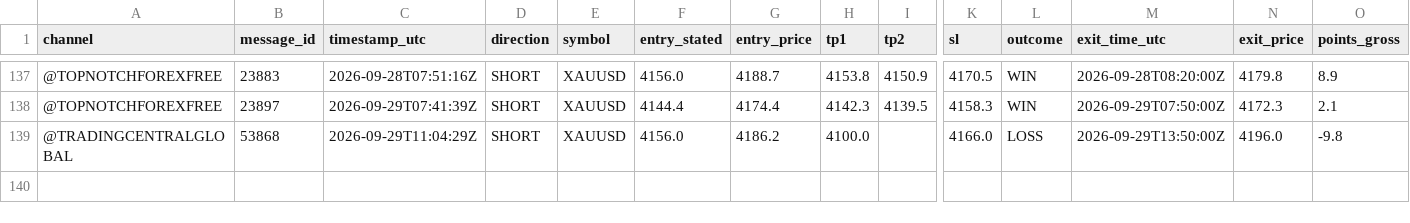
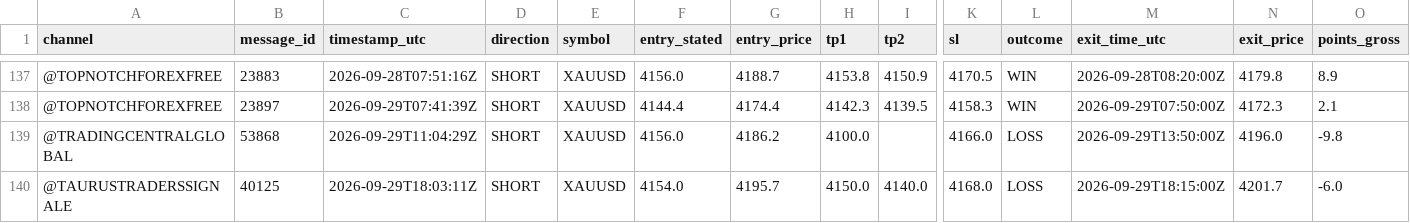
Before and after one commit to hallohallo2010-cmd/Signal-Backtesting-Ai-with-Telegram, a CSV file: scored.csv, drawn as a sheet; only a part is shown, gaps mark what is left out; rows hold the shown columns only; the diff names each change by its address in the sheet, - before the commit and + after, or states it on an @@ line.

```diff
--- a/scored.csv
+++ b/scored.csv
+row 140: @TAURUSTRADERSSIGNALE | 40125 | 2026-09-29T18:03:11Z | SHORT | XAUUSD | 4154.0 | 4195.7 | 4150.0 | 4140.0 | 4168.0 | LOSS | 2026-09-29T18:15:00Z | 4201.7 | -6.0
```
Also changed, not shown: signals.csv.
